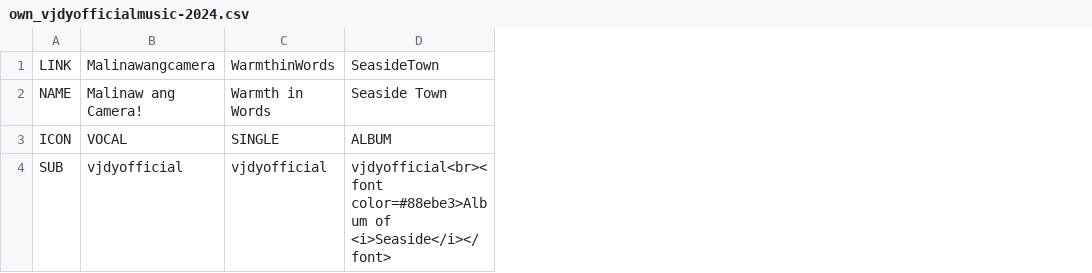
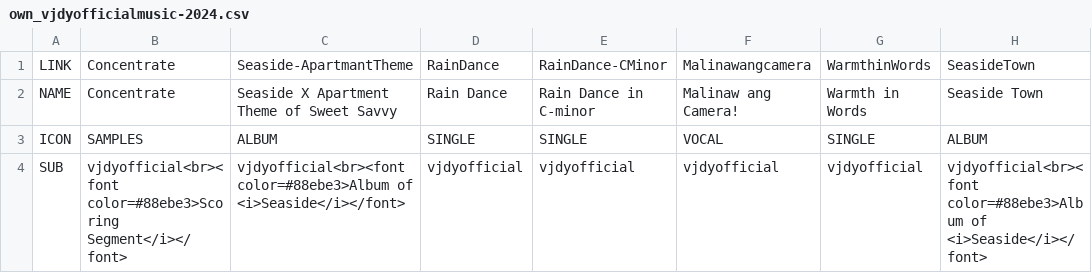
Before and after one commit to vjdyofficial/MusicStore, a CSV file: ContentLists/own_vjdyofficialmusic-2024.csv, drawn as a sheet; only a part is shown; the diff names each change by its address in the sheet, - before the commit and + after, or states it on an @@ line.

Commit message:
Update own_vjdyofficialmusic-2024.csv

```diff
--- a/ContentLists/own_vjdyofficialmusic-2024.csv
+++ b/ContentLists/own_vjdyofficialmusic-2024.csv
+column B, rows 1-4: Concentrate | Concentrate | SAMPLES | vjdyofficial<br><font color=#88ebe3>Scoring Segment</i></font>
+column C, rows 1-4: Seaside-ApartmantTheme | Seaside X Apartment Theme of Sweet Savvy | ALBUM | vjdyofficial<br><font color=#88ebe3>Album of <i>Seaside</i></font>
+column D, rows 1-4: RainDance | Rain Dance | SINGLE | vjdyofficial
+column E, rows 1-4: RainDance-CMinor | Rain Dance in C-minor | SINGLE | vjdyofficial
```
